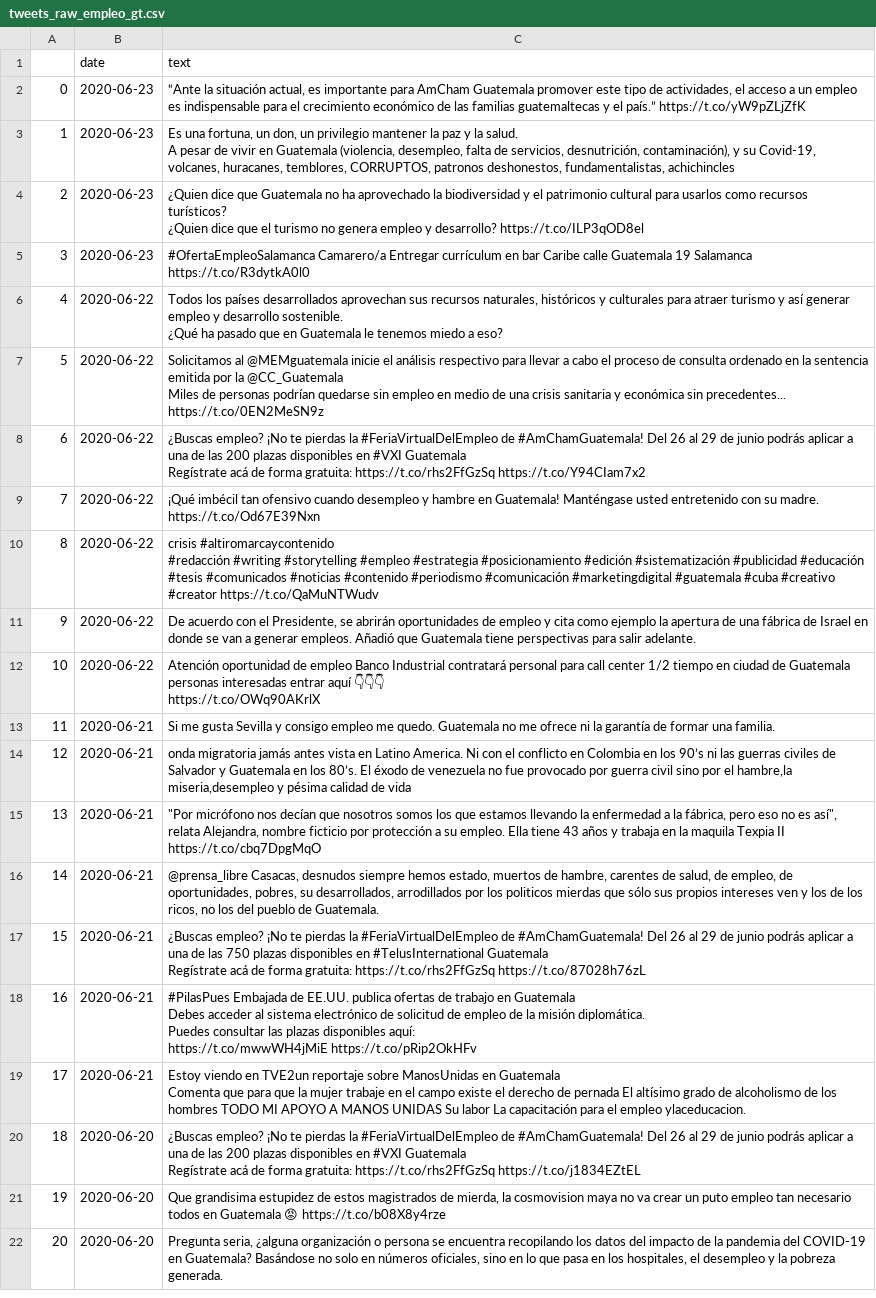
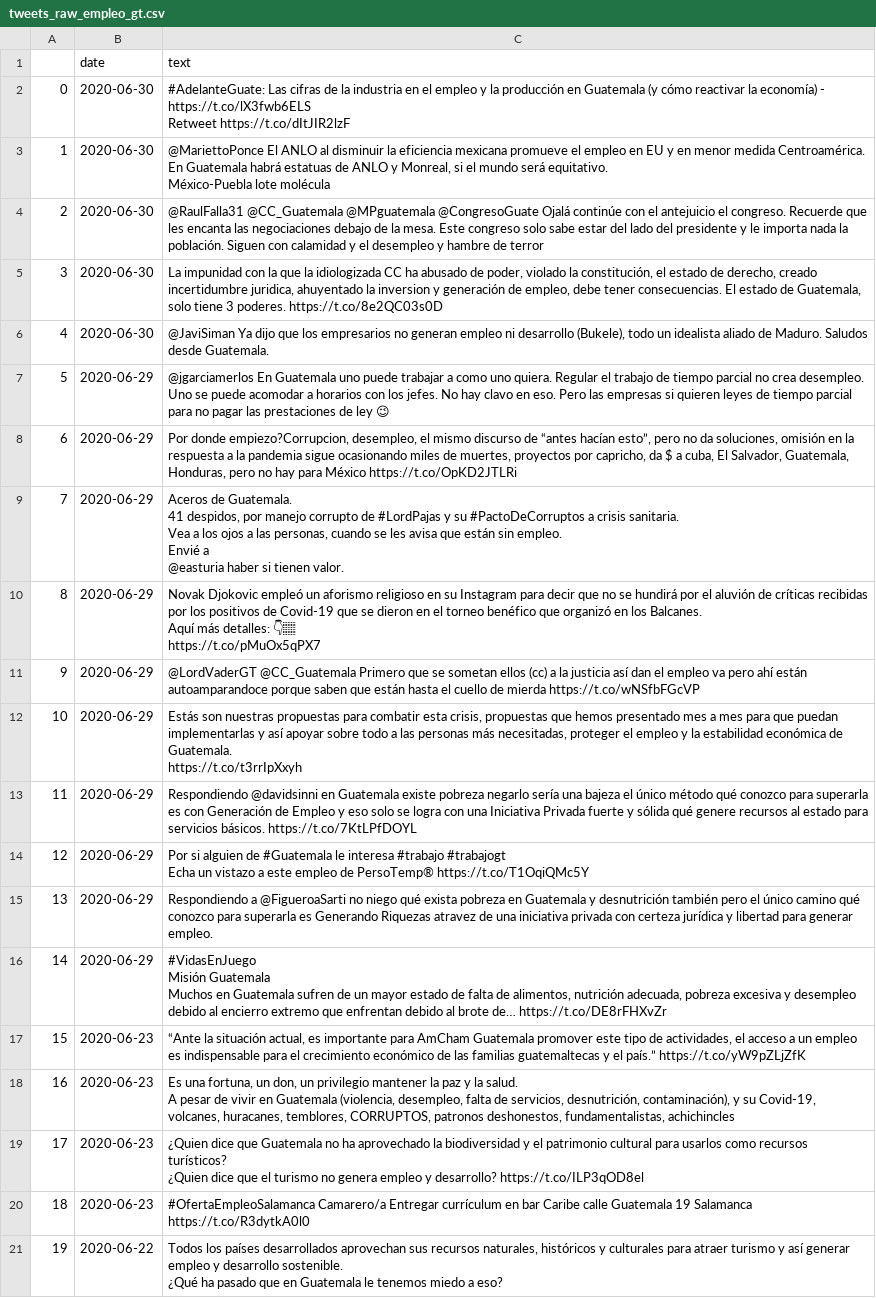
Before and after one commit to andrespdlr/bid_covid_employment_tweets, a CSV file: data_original/tweets_raw_empleo_gt.csv, drawn as a sheet; only a part is shown; the shorter side is filled out with more unchanged rows; addresses are those after the commit; ↵ is a line break in a cell; the diff names each change by its address in the sheet, - before the commit and + after, or states it on an @@ line.

```diff
--- a/data_original/tweets_raw_empleo_gt.csv
+++ b/data_original/tweets_raw_empleo_gt.csv
+row 2: 0 | 2020-06-30 | #AdelanteGuate: Las cifras de la industria en el empleo y la producción en Guatemala (y cómo reactivar la economía) - https://t.co/lX3fwb6ELS ↵ Retweet https://t.co/dItJIR2lzF
+row 3: 1 | 2020-06-30 | @MariettoPonce El ANLO al disminuir la eficiencia mexicana promueve el empleo en EU y en menor medida Centroamérica. ↵ En Guatemala habrá estatuas de ANLO y Monreal, si el mundo será equitativo. ↵ México-Puebla lote molécula
+row 4: 2 | 2020-06-30 | @RaulFalla31 @CC_Guatemala @MPguatemala @CongresoGuate Ojalá continúe con el antejuicio el congreso. Recuerde que les encanta las negociaciones debajo de la mesa. Este congreso solo sabe estar del lado del presidente y le importa nada la población. Siguen con calamidad y el desempleo y hambre de terror
+row 5: 3 | 2020-06-30 | La impunidad con la que la idiologizada CC ha abusado de poder, violado la constitución, el estado de derecho, creado incertidumbre juridica, ahuyentado la inversion y generación de empleo, debe tener consecuencias. El estado de Guatemala, solo tiene 3 poderes. https://t.co/8e2QC03s0D
+row 6: 4 | 2020-06-30 | @JaviSiman Ya dijo que los empresarios no generan empleo ni desarrollo (Bukele), todo un idealista aliado de Maduro. Saludos desde Guatemala.
+row 7: 5 | 2020-06-29 | @jgarciamerlos En Guatemala uno puede trabajar a como uno quiera. Regular el trabajo de tiempo parcial no crea desempleo. Uno se puede acomodar a horarios con los jefes. No hay clavo en eso. Pero las empresas si quieren leyes de tiempo parcial para no pagar las prestaciones de ley 😉
+row 8: 6 | 2020-06-29 | Por donde empiezo?Corrupcion, desempleo, el mismo discurso de “antes hacían esto”, pero no da soluciones, omisión en la respuesta a la pandemia sigue ocasionando miles de muertes, proyectos por capricho, da $ a cuba, El Salvador, Guatemala, Honduras, pero no hay para México https://t.co/OpKD2JTLRi
+row 9: 7 | 2020-06-29 | Aceros de Guatemala. ↵ 41 despidos, por manejo corrupto de #LordPajas y su #PactoDeCorruptos a crisis sanitaria. ↵ Vea a los ojos a las personas, cuando se les avisa que están sin empleo. ↵ Envié a ↵ @easturia haber si tienen valor.
+row 10: 8 | 2020-06-29 | Novak Djokovic empleó un aforismo religioso en su Instagram para decir que no se hundirá por el aluvión de críticas recibidas por los positivos de Covid-19 que se dieron en el torneo benéfico que organizó en los Balcanes. ↵ Aquí más detalles: 👇🏽 ↵ https://t.co/pMuOx5qPX7
+row 11: 9 | 2020-06-29 | @LordVaderGT @CC_Guatemala Primero que se sometan ellos (cc) a la justicia así dan el empleo va pero ahí están autoamparandoce porque saben que están hasta el cuello de mierda https://t.co/wNSfbFGcVP
+row 12: 10 | 2020-06-29 | Estás son nuestras propuestas para combatir esta crisis, propuestas que hemos presentado mes a mes para que puedan implementarlas y así apoyar sobre todo a las personas más necesitadas, proteger el empleo y la estabilidad económica de Guatemala. ↵ https://t.co/t3rrIpXxyh
+row 13: 11 | 2020-06-29 | Respondiendo @davidsinni en Guatemala existe pobreza negarlo sería una bajeza el único método qué conozco para superarla es con Generación de Empleo y eso solo se logra con una Iniciativa Privada fuerte y sólida qué genere recursos al estado para servicios básicos. https://t.co/7KtLPfDOYL
+row 14: 12 | 2020-06-29 | Por si alguien de #Guatemala le interesa #trabajo #trabajogt ↵ Echa un vistazo a este empleo de PersoTemp® https://t.co/T1OqiQMc5Y
+row 15: 13 | 2020-06-29 | Respondiendo a @FigueroaSarti no niego qué exista pobreza en Guatemala y desnutrición también pero el único camino qué conozco para superarla es Generando Riquezas atravez de una iniciativa privada con certeza jurídica y libertad para generar empleo.
+row 16: 14 | 2020-06-29 | #VidasEnJuego ↵ Misión Guatemala ↵ Muchos en Guatemala sufren de un mayor estado de falta de alimentos, nutrición adecuada, pobreza excesiva y desempleo debido al encierro extremo que enfrentan debido al brote de… https://t.co/DE8rFHXvZr
@@ column A renumbered from row 17 down @@
```
Also changed, not shown: data_original/tweets_raw_empleo_cr.csv, data_original/tweets_raw_empleo_do.csv, 29 other files.
